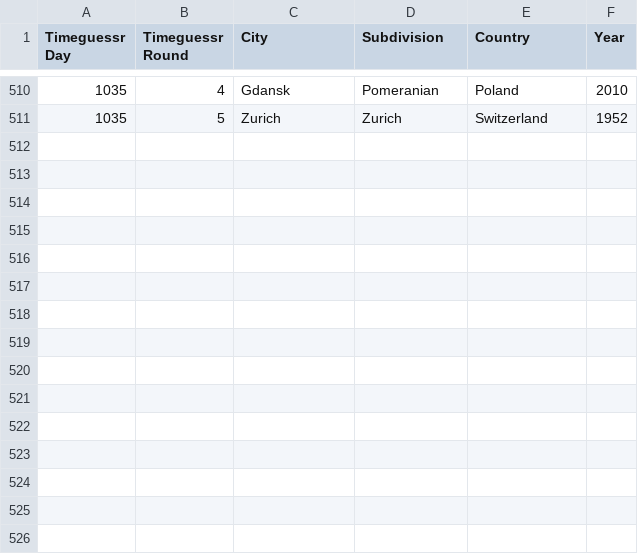
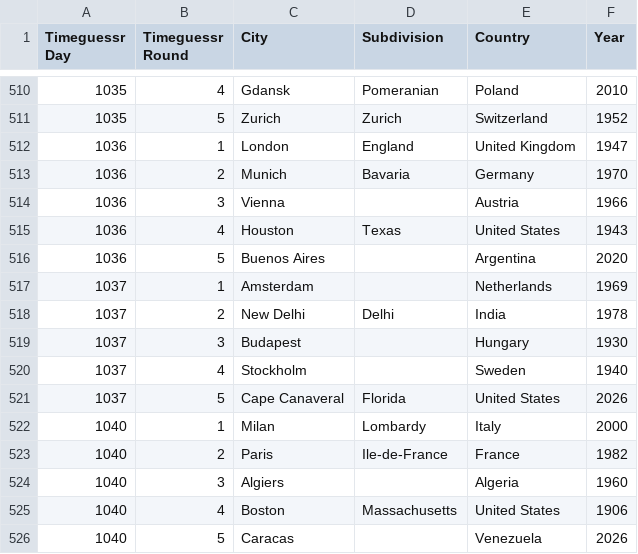
Before and after one commit to sjlarimer/TimeGuessr, a CSV file: Data/Timeguessr_Actuals_Parsed.csv, drawn as a sheet; only a part is shown, gaps mark what is left out; the diff names each change by its address in the sheet, - before the commit and + after, or states it on an @@ line.

```diff
--- a/Data/Timeguessr_Actuals_Parsed.csv
+++ b/Data/Timeguessr_Actuals_Parsed.csv
+row 512: 1036 | 1 | London | England | United Kingdom | 1947
+row 513: 1036 | 2 | Munich | Bavaria | Germany | 1970
+row 514: 1036 | 3 | Vienna |  | Austria | 1966
+row 515: 1036 | 4 | Houston | Texas | United States | 1943
+row 516: 1036 | 5 | Buenos Aires |  | Argentina | 2020
+row 517: 1037 | 1 | Amsterdam |  | Netherlands | 1969
+row 518: 1037 | 2 | New Delhi | Delhi | India | 1978
+row 519: 1037 | 3 | Budapest |  | Hungary | 1930
+row 520: 1037 | 4 | Stockholm |  | Sweden | 1940
+row 521: 1037 | 5 | Cape Canaveral | Florida | United States | 2026
+row 522: 1040 | 1 | Milan | Lombardy | Italy | 2000
+row 523: 1040 | 2 | Paris | Ile-de-France | France | 1982
+row 524: 1040 | 3 | Algiers |  | Algeria | 1960
+row 525: 1040 | 4 | Boston | Massachusetts | United States | 1906
+row 526: 1040 | 5 | Caracas |  | Venezuela | 2026
```
Also changed, not shown: Data/Timeguessr_Michael_Parsed.csv, Data/Timeguessr_Sarah_Parsed.csv, 5 other files.
